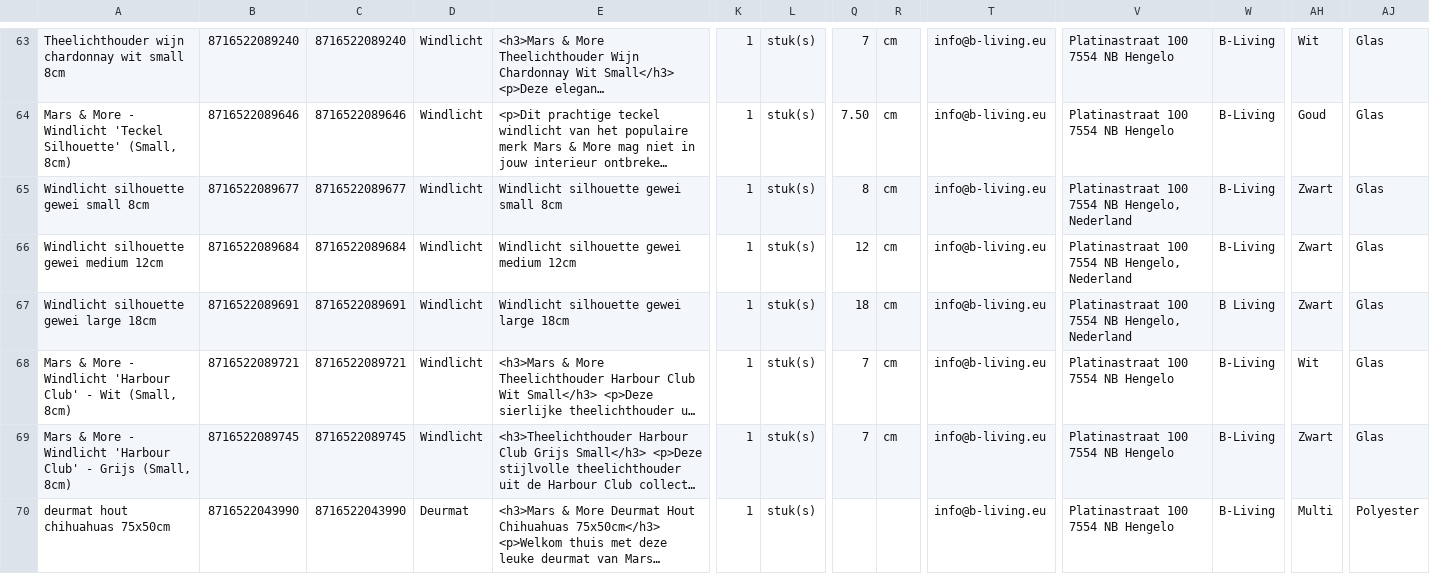
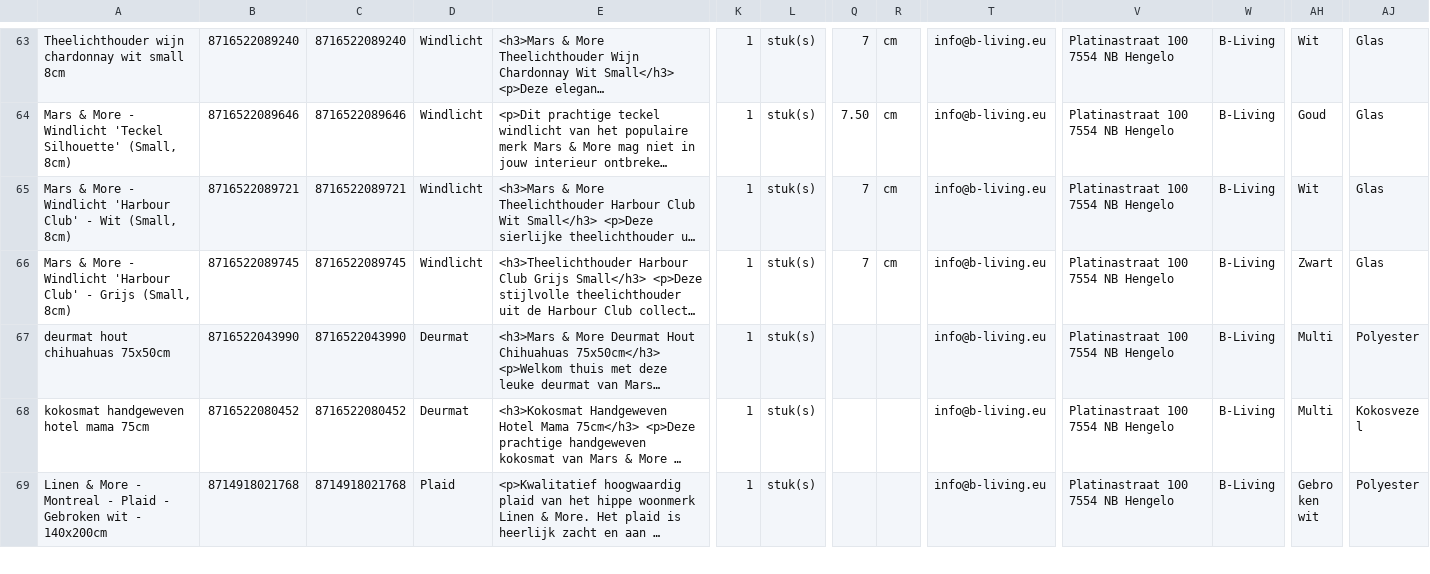
Before and after one commit to peterhoman/bol-repricing, a CSV file: bolcom_productinformatie.csv, drawn as a sheet; only a part is shown, gaps mark what is left out; the shorter side is filled out with more unchanged rows; long unchanged cells end in …; rows hold the shown columns only; the diff names each change by its address in the sheet, - before the commit and + after, or states it on an @@ line.

Commit message:
Remove 3 newly-frozen EAN(s) from CSV (buybox won - prevents same-day auto-unfreeze)

```diff
--- a/bolcom_productinformatie.csv
+++ b/bolcom_productinformatie.csv
-row 65: Windlicht silhouette gewei small 8cm | 8716522089677 | 8716522089677 | Windlicht | Windlicht silhouette gewei small 8cm | 1 | stuk(s) | 8 | cm | info@b-living.eu | Platinastraat 100 7554 NB Hengelo, Nederland | B-Living | Zwart | Glas
-row 66: Windlicht silhouette gewei medium 12cm | 8716522089684 | 8716522089684 | Windlicht | Windlicht silhouette gewei medium 12cm | 1 | stuk(s) | 12 | cm | info@b-living.eu | Platinastraat 100 7554 NB Hengelo, Nederland | B-Living | Zwart | Glas
-row 67: Windlicht silhouette gewei large 18cm | 8716522089691 | 8716522089691 | Windlicht | Windlicht silhouette gewei large 18cm | 1 | stuk(s) | 18 | cm | info@b-living.eu | Platinastraat 100 7554 NB Hengelo, Nederland | B Living | Zwart | Glas
```
